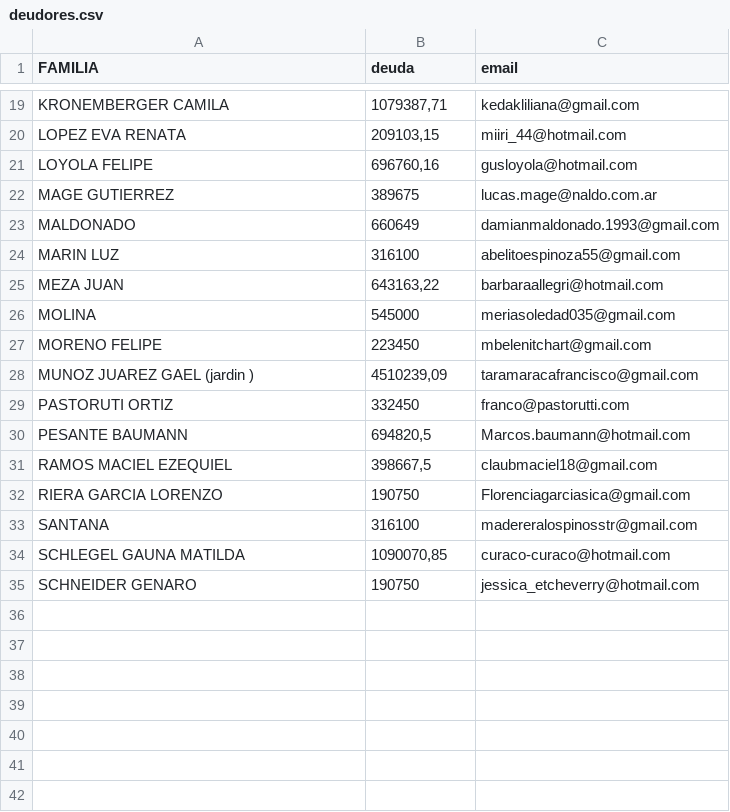
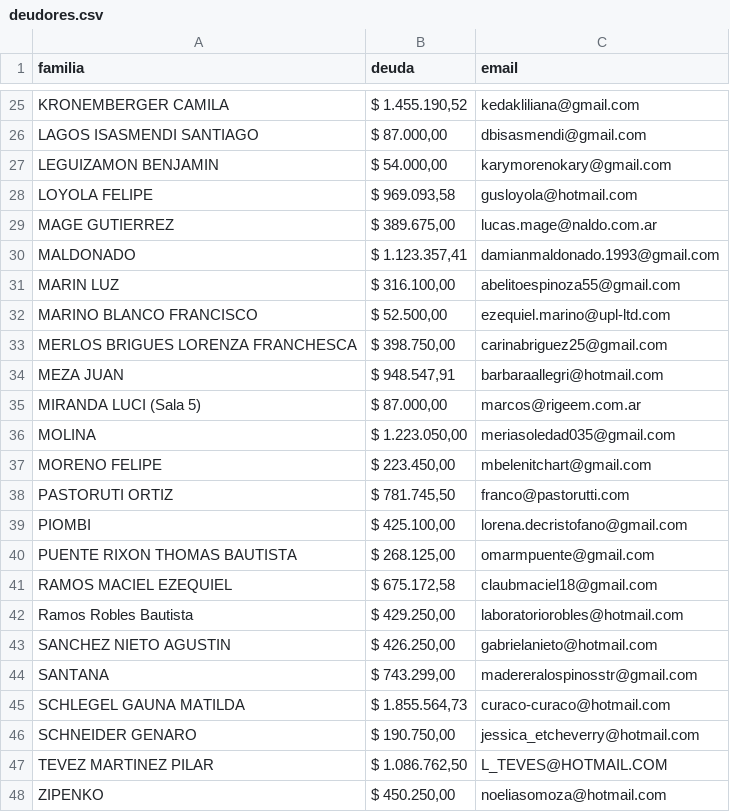
Before and after one commit to taramarcafrancisco/enviadorDeMails, a CSV file: deudores.csv, drawn as a sheet; only a part is shown, gaps mark what is left out; removed rows and columns are numbered as before the commit, all else as after; the diff covers the shown part only; the diff names each change by its address in the sheet, - before the commit and + after, or states it on an @@ line.

```diff
--- a/deudores.csv
+++ b/deudores.csv
-A1: FAMILIA
+A1: familia
-B25 (deuda): 1079387,71
+B25 (deuda): $ 1.455.190,52
-row 20: LOPEZ EVA RENATA | 209103,15 | miiri_44@hotmail.com
+row 26: LAGOS ISASMENDI SANTIAGO | $ 87.000,00 | dbisasmendi@gmail.com
+row 27: LEGUIZAMON BENJAMIN | $ 54.000,00 | karymorenokary@gmail.com
-B28 (deuda): 696760,16
+B28 (deuda): $ 969.093,58
-B29 (deuda): 389675
+B29 (deuda): $ 389.675,00
-B30 (deuda): 660649
+B30 (deuda): $ 1.123.357,41
-B31 (deuda): 316100
+B31 (deuda): $ 316.100,00
+row 32: MARINO BLANCO FRANCISCO | $ 52.500,00 | ezequiel.marino@upl-ltd.com
+row 33: MERLOS BRIGUES LORENZA FRANCHESCA | $ 398.750,00 | carinabriguez25@gmail.com
-B34 (deuda): 643163,22
+B34 (deuda): $ 948.547,91
+row 35: MIRANDA LUCI (Sala 5) | $ 87.000,00 | marcos@rigeem.com.ar
-B36 (deuda): 545000
+B36 (deuda): $ 1.223.050,00
-B37 (deuda): 223450
+B37 (deuda): $ 223.450,00
-row 28: MUNOZ JUAREZ GAEL (jardin ) | 4510239,09 | taramaracafrancisco@gmail.com
-B38 (deuda): 332450
+B38 (deuda): $ 781.745,50
-row 30: PESANTE BAUMANN | 694820,5 | Marcos.baumann@hotmail.com
+row 39: PIOMBI | $ 425.100,00 | lorena.decristofano@gmail.com
+row 40: PUENTE RIXON THOMAS BAUTISTA | $ 268.125,00 | omarmpuente@gmail.com
-B41 (deuda): 398667,5
+B41 (deuda): $ 675.172,58
-row 32: RIERA GARCIA LORENZO | 190750 | Florenciagarciasica@gmail.com
+row 42: Ramos Robles Bautista | $ 429.250,00 | laboratoriorobles@hotmail.com
+row 43: SANCHEZ NIETO AGUSTIN | $ 426.250,00 | gabrielanieto@hotmail.com
-B44 (deuda): 316100
+B44 (deuda): $ 743.299,00
-B45 (deuda): 1090070,85
+B45 (deuda): $ 1.855.564,73
-B46 (deuda): 190750
+B46 (deuda): $ 190.750,00
+row 47: TEVEZ MARTINEZ PILAR | $ 1.086.762,50 | L_TEVES@HOTMAIL.COM
+row 48: ZIPENKO | $ 450.250,00 | noeliasomoza@hotmail.com
```
Also changed, not shown: 16 added rows, 10 removed rows and 7 edited cells elsewhere in this file, 26 other files.
